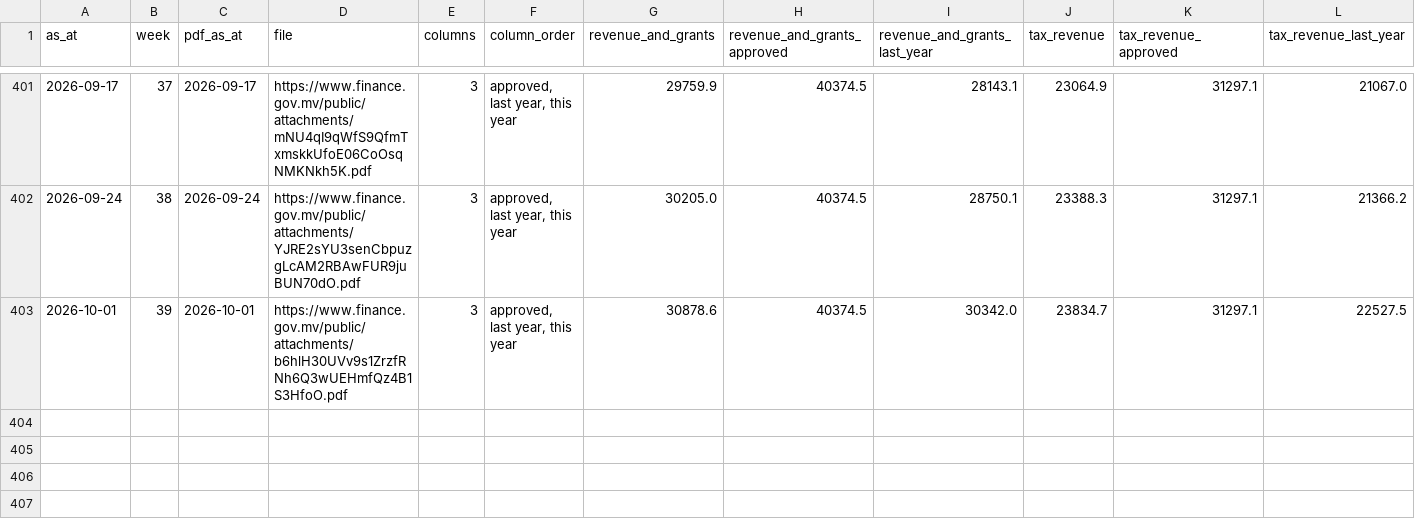
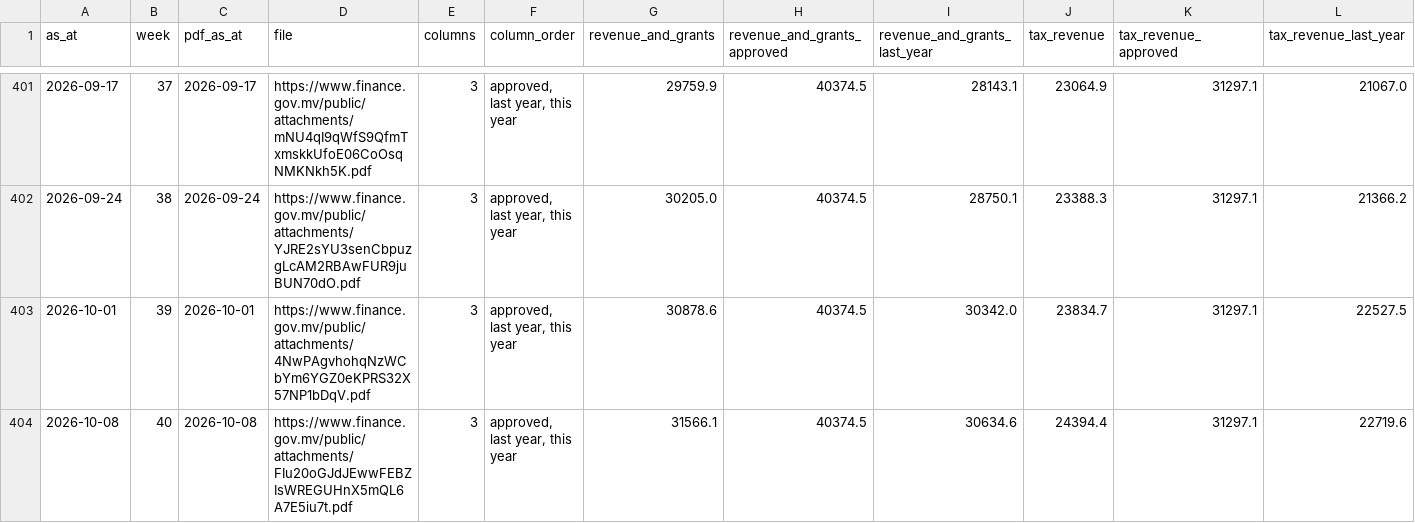
Before and after one commit to monumentmv/maldives-debt-clock, a CSV file: data/wfd/wfd_headline.csv, drawn as a sheet; only a part is shown, gaps mark what is left out; rows hold the shown columns only; the diff names each change by its address in the sheet, - before the commit and + after, or states it on an @@ line.

```diff
--- a/data/wfd/wfd_headline.csv
+++ b/data/wfd/wfd_headline.csv
-D403 (file): https://www.finance.gov.mv/public/attachments/b6hlH30UVv9s1ZrzfRNh6Q3wUEHmfQz4B1S3HfoO.pdf
+D403 (file): https://www.finance.gov.mv/public/attachments/4NwPAgvhohqNzWCbYm6YGZ0eKPRS32X57NP1bDqV.pdf
+row 404: 2026-10-08 | 40 | 2026-10-08 | https://www.finance.gov.mv/public/attachments/FIu20oGJdJEwwFEBZIsWREGUHnX5mQL6A7E5iu7t.pdf | 3 | approved, last year, this year | 31566.1 | 40374.5 | 30634.6 | 24394.4 | 31297.1 | 22719.6
```
Also changed, not shown: data/master/series_catalogue.csv, data/wfd/processed.csv, 11 other files.
